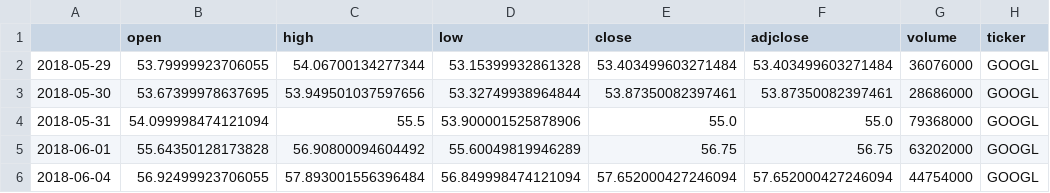
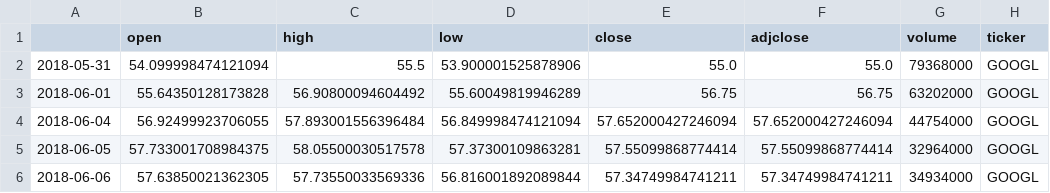
Before and after one commit to pmahfuz/ProjetoMachineLearning, a CSV file: data/raw/GOOGL_5Y_1d.csv, drawn as a sheet; only a part is shown; the shorter side is filled out with more unchanged rows; the diff names each change by its address in the sheet, - before the commit and + after, or states it on an @@ line.

```diff
--- a/data/raw/GOOGL_5Y_1d.csv
+++ b/data/raw/GOOGL_5Y_1d.csv
-row 2: 2018-05-29 | 53.79999923706055 | 54.06700134277344 | 53.15399932861328 | 53.403499603271484 | 53.403499603271484 | 36076000 | GOOGL
-row 3: 2018-05-30 | 53.67399978637695 | 53.949501037597656 | 53.32749938964844 | 53.87350082397461 | 53.87350082397461 | 28686000 | GOOGL
```
Also changed, not shown: data/processed/GOOGL_5Y_1d.csv, 8 other files.
